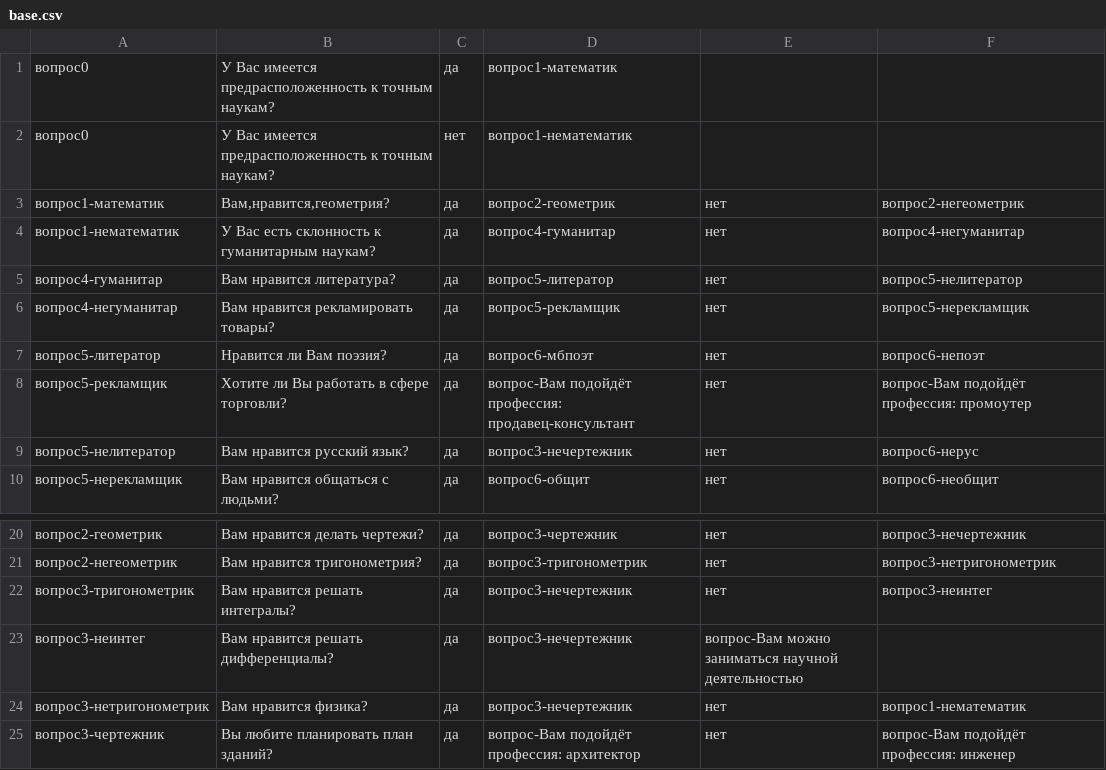
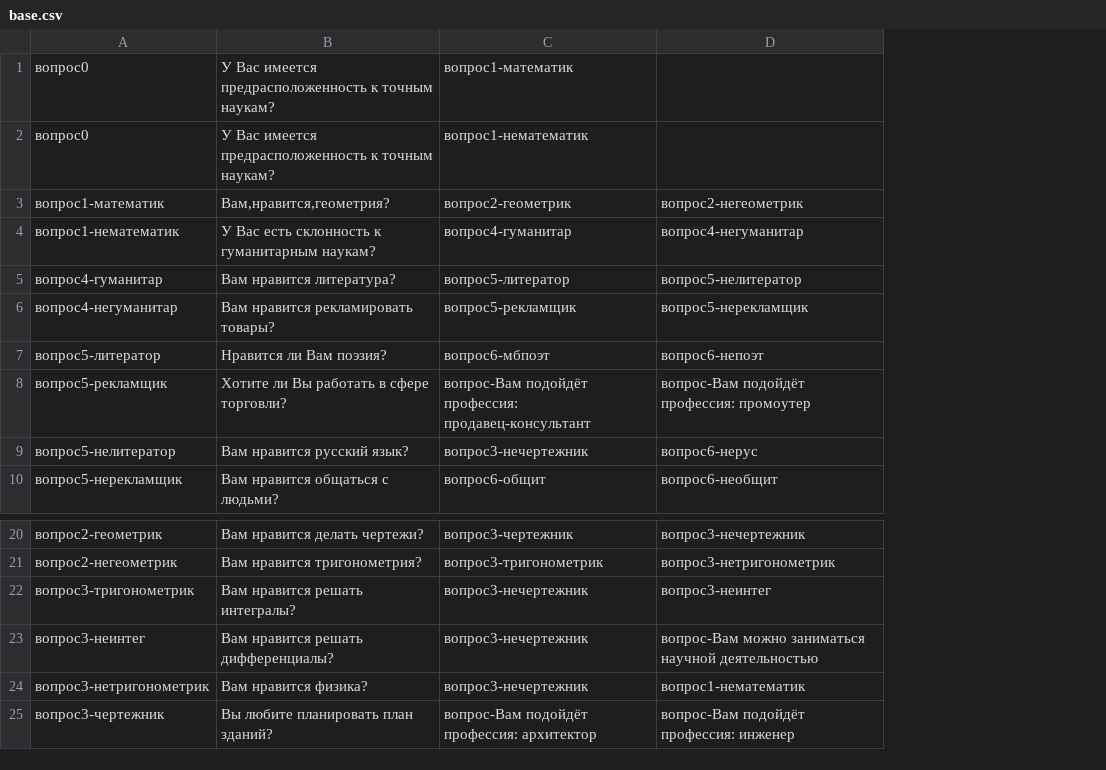
Before and after one commit to BazilBazili4/simple-expert-system-js, a CSV file: base.csv, drawn as a sheet; only a part is shown, gaps mark what is left out; removed rows and columns are numbered as before the commit, all else as after; the diff names each change by its address in the sheet, - before the commit and + after, or states it on an @@ line.

Commit message:
added knowledge base

```diff
--- a/base.csv
+++ b/base.csv
-column C, rows 1-10: да | нет | да | да | да | да | да | да | да | да; rows 20-25: all да
-column E, rows 3-10: all нет; rows 20-25: нет | нет | нет | вопрос-Вам можно заниматься научной деятельностью | нет | нет
-D23: (empty)
+D23: вопрос-Вам можно заниматься научной деятельностью
```
